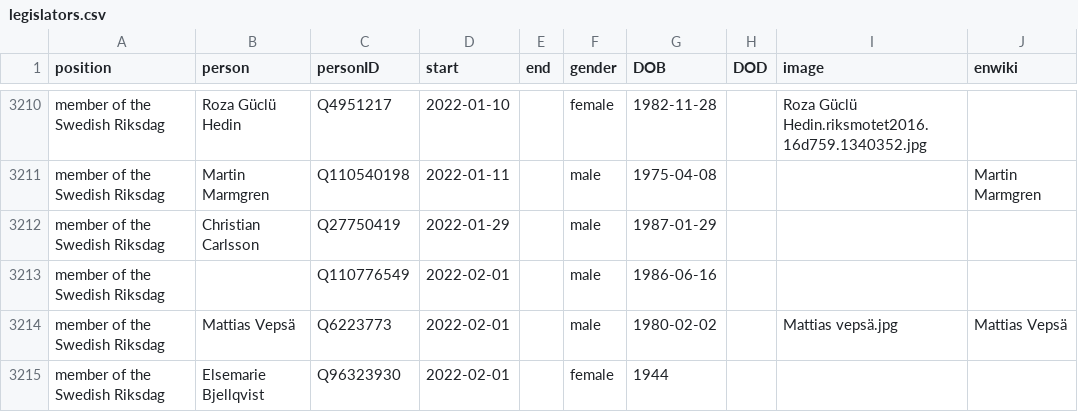
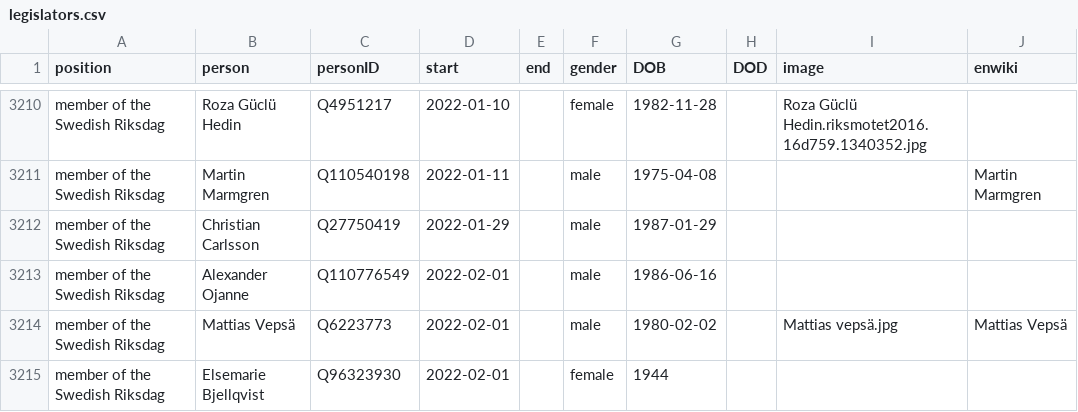
Before and after one commit to every-politician-scrapers/sweden-cabinet, a CSV file: html/legislators.csv, drawn as a sheet; only a part is shown, gaps mark what is left out; the diff covers the shown part only.

```diff
--- a/html/legislators.csv
+++ b/html/legislators.csv
@@ -3212,3 +3212,3 @@ member of the Swedish Riksdag,Martin Marmgren,Q110540198,2022-01-11,,male,1975-0
 member of the Swedish Riksdag,Christian Carlsson,Q27750419,2022-01-29,,male,1987-01-29,,,
-member of the Swedish Riksdag,,Q110776549,2022-02-01,,male,1986-06-16,,,
+member of the Swedish Riksdag,Alexander Ojanne,Q110776549,2022-02-01,,male,1986-06-16,,,
 member of the Swedish Riksdag,Mattias Vepsä,Q6223773,2022-02-01,,male,1980-02-02,,Mattias vepsä.jpg,Mattias Vepsä
```
Also changed, not shown: 5 edited cells elsewhere in this file, html/current.csv, html/holders21.csv, 2 other files.
